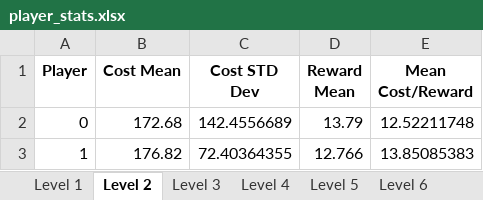
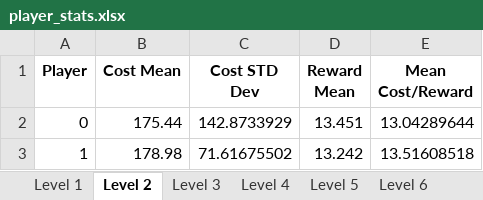
Before and after one commit to dooodle74/2025-gamble-simulation, an Excel workbook: player_stats.xlsx, sheet Level 2, drawn as a sheet; values as stored, in another font and other column widths than the file's, no borders; the diff names each change by its address in the sheet, - before the commit and + after, or states it on an @@ line.

```diff
--- a/player_stats.xlsx (sheet Level 2)
+++ b/player_stats.xlsx (sheet Level 2)
-B2 (Cost Mean): 172.68
+B2 (Cost Mean): 175.44
-C2 (Cost STD Dev): 142.4556689
+C2 (Cost STD Dev): 142.8733929
-D2 (Reward Mean): 13.79
+D2 (Reward Mean): 13.451
-E2 (Mean Cost/Reward): 12.52211748
+E2 (Mean Cost/Reward): 13.04289644
-B3 (Cost Mean): 176.82
+B3 (Cost Mean): 178.98
-C3 (Cost STD Dev): 72.40364355
+C3 (Cost STD Dev): 71.61675502
-D3 (Reward Mean): 12.766
+D3 (Reward Mean): 13.242
-E3 (Mean Cost/Reward): 13.85085383
+E3 (Mean Cost/Reward): 13.51608518
```
Also changed, not shown: sheet Level 8, sheet Level 7, sheet Level 6, sheet Level 5, sheet Level 4, sheet Level 3, 1 more sheet, 2 other files.
